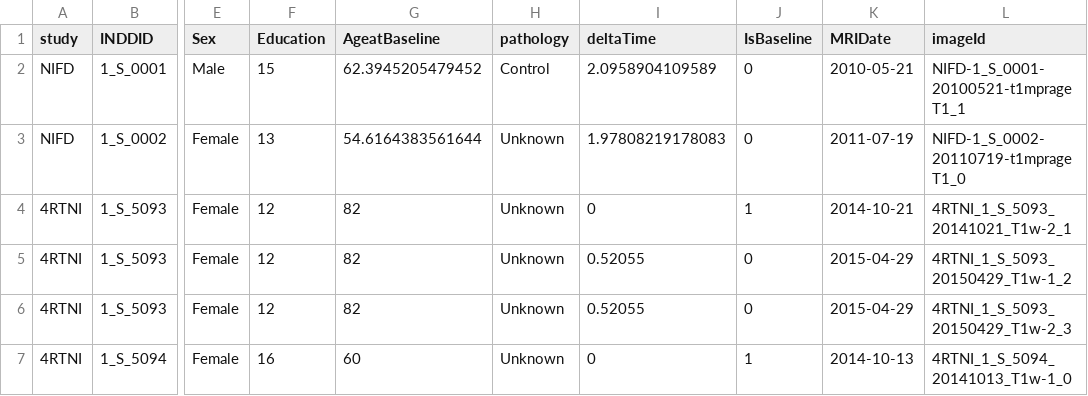
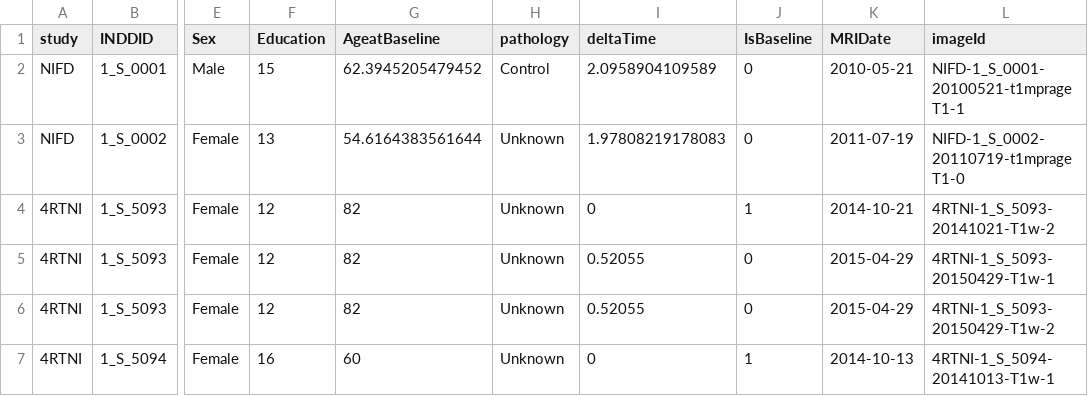
Before and after one commit to stnava/biomedicalDataOrganization, a CSV file: demographics/example_data.csv, drawn as a sheet; only a part is shown, gaps mark what is left out; the diff names each change by its address in the sheet, - before the commit and + after, or states it on an @@ line.

```diff
--- a/demographics/example_data.csv
+++ b/demographics/example_data.csv
-L2 (imageId): NIFD-1_S_0001-20100521-t1mprageT1_1
+L2 (imageId): NIFD-1_S_0001-20100521-t1mprageT1-1
-L3 (imageId): NIFD-1_S_0002-20110719-t1mprageT1_0
+L3 (imageId): NIFD-1_S_0002-20110719-t1mprageT1-0
-L4 (imageId): 4RTNI_1_S_5093_20141021_T1w-2_1
+L4 (imageId): 4RTNI-1_S_5093-20141021-T1w-2
-L5 (imageId): 4RTNI_1_S_5093_20150429_T1w-1_2
+L5 (imageId): 4RTNI-1_S_5093-20150429-T1w-1
-L6 (imageId): 4RTNI_1_S_5093_20150429_T1w-2_3
+L6 (imageId): 4RTNI-1_S_5093-20150429-T1w-2
-L7 (imageId): 4RTNI_1_S_5094_20141013_T1w-1_0
+L7 (imageId): 4RTNI-1_S_5094-20141013-T1w-1
```
Also changed, not shown: 1 other file.
